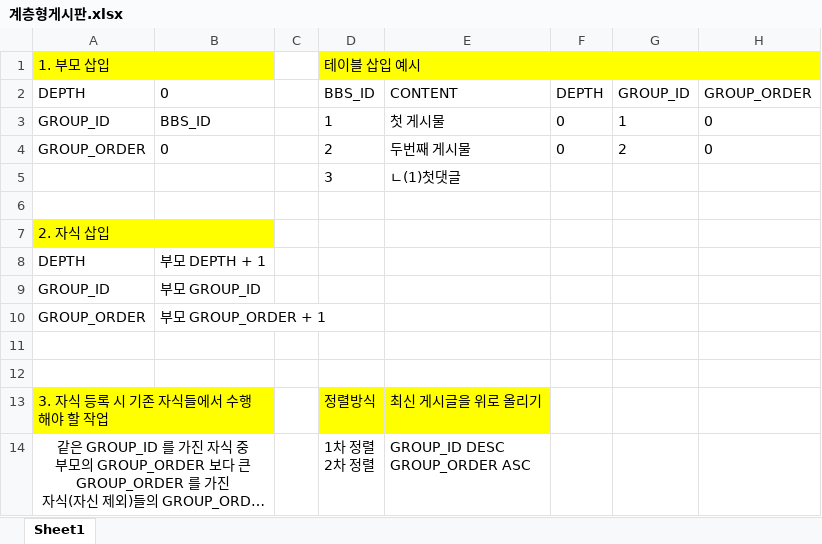
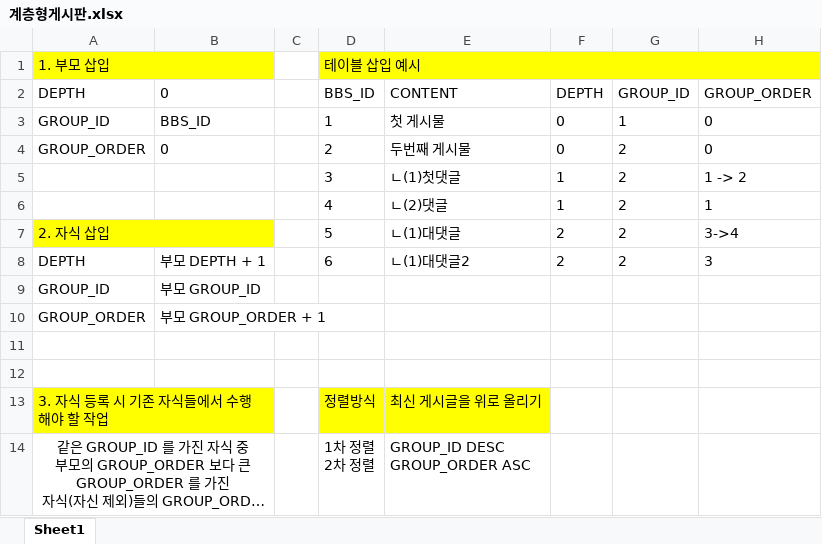
Before and after one commit to 109kms/Spring, an Excel workbook: 08_Hierarchy/src/main/resources/계층형게시판.xlsx, sheet Sheet1, drawn as a sheet; long unchanged cells end in …; values as stored, in another font and other column widths than the file's, no borders; removed rows and columns are numbered as before the commit, all else as after; the diff names each change by its address in the sheet, - before the commit and + after, or states it on an @@ line.

Commit message:
250915

```diff
--- a/08_Hierarchy/src/main/resources/계층형게시판.xlsx (sheet Sheet1)
+++ b/08_Hierarchy/src/main/resources/계층형게시판.xlsx (sheet Sheet1)
-row 5:  |  |  | 3 | ㄴ(1)첫댓글
-row 5: (empty)
+row 5:  |  |  | 3 | ㄴ(1)첫댓글 | 1 | 2 | 1 -> 2
-row 7: 2. 자식 삽입
-row 8: DEPTH | 부모 DEPTH + 1
+row 6:  |  |  | 4 | ㄴ(2)댓글 | 1 | 2 | 1
+row 7: 2. 자식 삽입 |  |  | 5 | ㄴ(1)대댓글 | 2 | 2 | 3->4
+row 8: DEPTH | 부모 DEPTH + 1 |  | 6 | ㄴ(1)대댓글2 | 2 | 2 | 3
```
